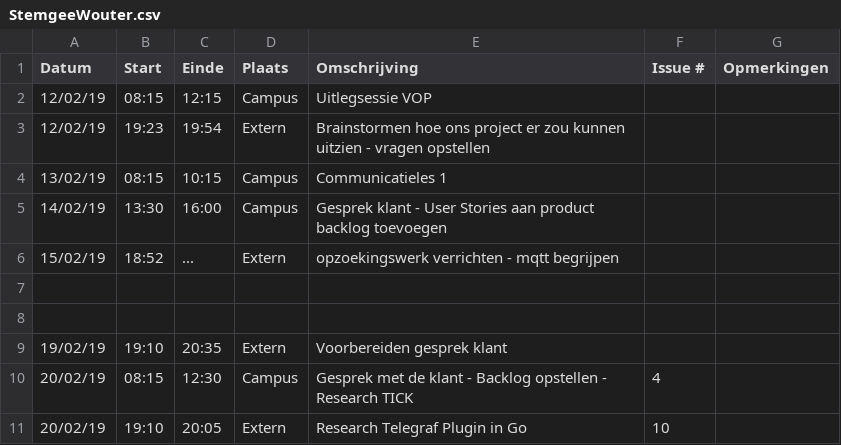
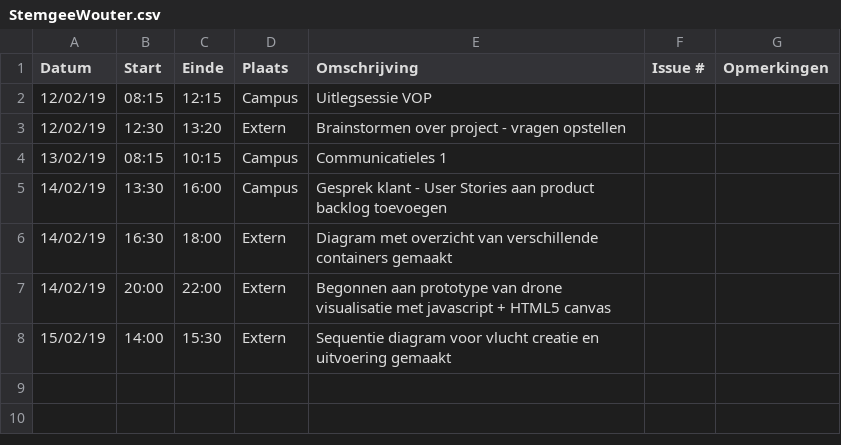
Before and after one commit to WouterStemgee/inventory-management-system-autonomous-drones, a CSV file: logboeken/StemgeeWouter.csv, drawn as a sheet.

Commit message:
Update StemgeeWouter.csv

```diff
--- a/logboeken/StemgeeWouter.csv
+++ b/logboeken/StemgeeWouter.csv
@@ -2,10 +2,7 @@ Datum,Start,Einde,Plaats,Omschrijving,Issue #,Opmerkingen
 12/02/19,08:15,12:15,Campus,Uitlegsessie VOP,,
-12/02/19,19:23,19:54,Extern,Brainstormen hoe ons project er zou kunnen uitzien - vragen opstellen,,
+12/02/19,12:30,13:20,Extern,Brainstormen over project - vragen opstellen,,
 13/02/19,08:15,10:15,Campus,Communicatieles 1,,
 14/02/19,13:30,16:00,Campus,Gesprek klant - User Stories aan product backlog toevoegen,,
-15/02/19,18:52,...,Extern,opzoekingswerk verrichten - mqtt begrijpen,,
-
-
-19/02/19,19:10,20:35,Extern,Voorbereiden gesprek klant,,
-20/02/19,08:15,12:30,Campus,Gesprek met de klant - Backlog opstellen - Research TICK, 4,
-20/02/19,19:10,20:05,Extern,Research Telegraf Plugin in Go, 10,
+14/02/19,16:30,18:00,Extern,Diagram met overzicht van verschillende containers gemaakt,,
+14/02/19,20:00,22:00,Extern,Begonnen aan prototype van drone visualisatie met javascript + HTML5 canvas,,
+15/02/19,14:00,15:30,Extern,Sequentie diagram voor vlucht creatie en uitvoering gemaakt,,
```
